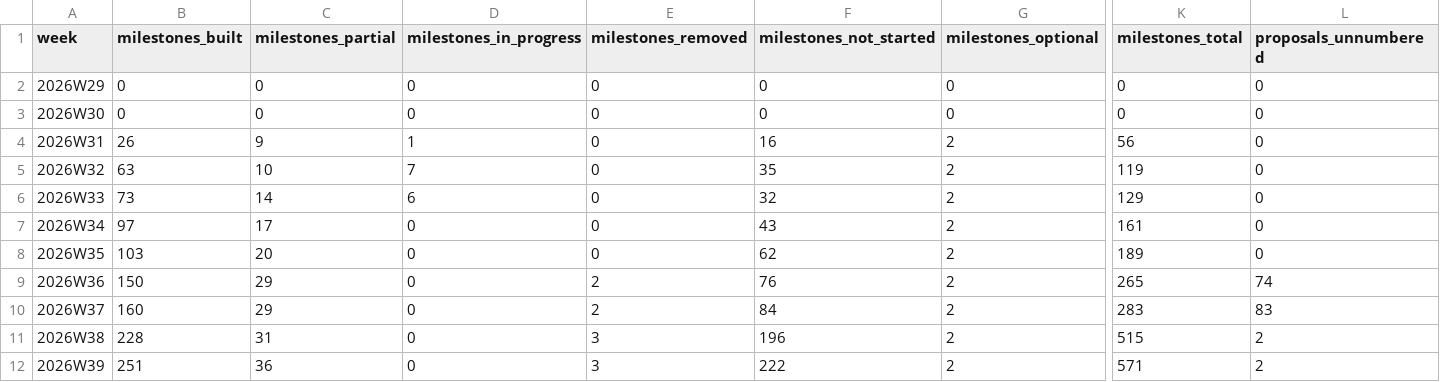
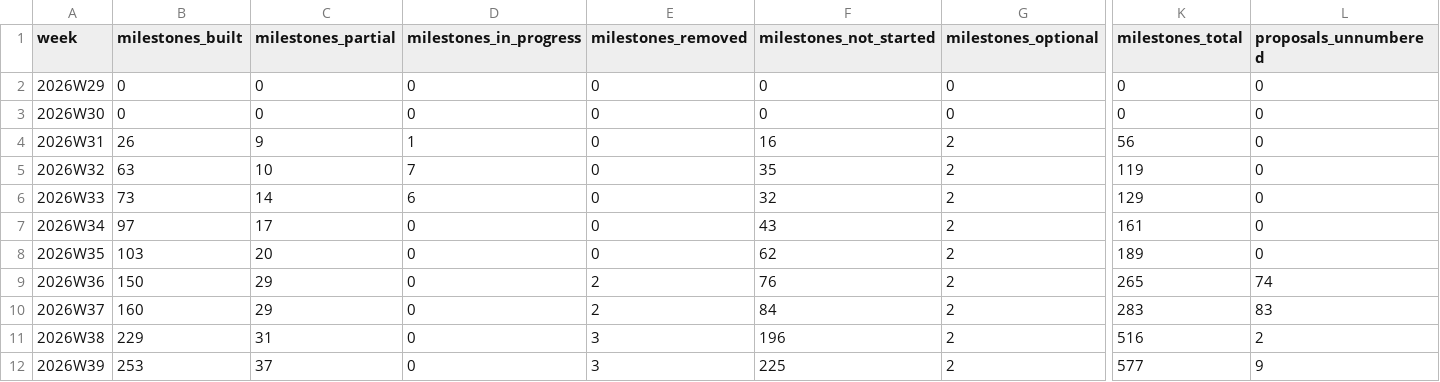
Before and after one commit to crickertech/nife, a CSV file: notes/project-metrics/milestones.csv, drawn as a sheet; only a part is shown, gaps mark what is left out; the diff names each change by its address in the sheet, - before the commit and + after, or states it on an @@ line.

```diff
--- a/notes/project-metrics/milestones.csv
+++ b/notes/project-metrics/milestones.csv
-B11 (milestones_built): 228
+B11 (milestones_built): 229
-K11 (milestones_total): 515
+K11 (milestones_total): 516
-B12 (milestones_built): 251
+B12 (milestones_built): 253
-C12 (milestones_partial): 36
+C12 (milestones_partial): 37
-F12 (milestones_not_started): 222
+F12 (milestones_not_started): 225
-K12 (milestones_total): 571
+K12 (milestones_total): 577
-L12 (proposals_unnumbered): 2
+L12 (proposals_unnumbered): 9
```
Also changed, not shown: 3 other files.
